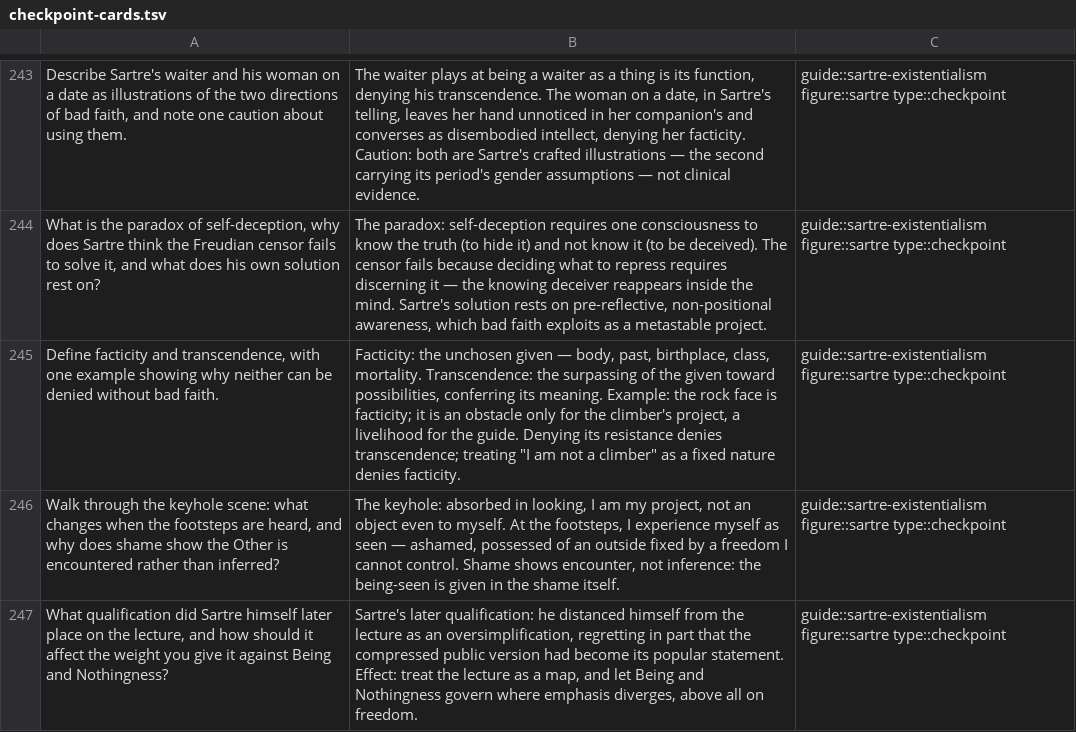
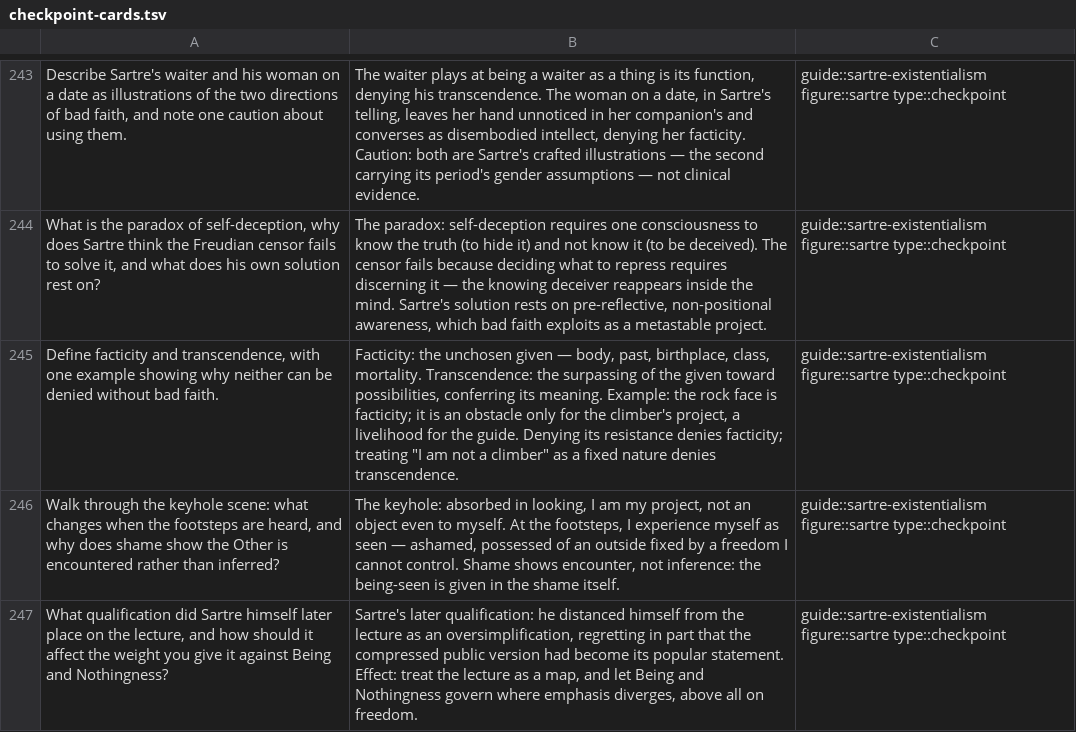
Before and after one commit to eric496/western-philosophy, a TSV file: study/cards/checkpoint-cards.tsv, drawn as a sheet; only a part is shown, gaps mark what is left out.

```diff
--- a/study/cards/checkpoint-cards.tsv
+++ b/study/cards/checkpoint-cards.tsv
@@ -244,3 +244,3 @@ Describe Sartre's waiter and his woman on a date as illustrations of the two dir
 What is the paradox of self-deception, why does Sartre think the Freudian censor fails to solve it, and what does his own solution rest on?	The paradox: self-deception requires one consciousness to know the truth (to hide it) and not know it (to be deceived). The censor fails because deciding what to repress requires discerning it — the knowing deceiver reappears inside the mind. Sartre's solution rests on pre-reflective, non-positional awareness, which bad faith exploits as a metastable project.	guide::sartre-existentialism figure::sartre type::checkpoint
-Define facticity and transcendence, with one example showing why neither can be denied without bad faith.	Facticity: the unchosen given — body, past, birthplace, class, mortality. Transcendence: the surpassing of the given toward possibilities, conferring its meaning. Example: the rock face is facticity; it is an obstacle only for the climber's project, a livelihood for the guide. Denying its resistance denies transcendence; treating "I am not a climber" as a fixed nature denies facticity.	guide::sartre-existentialism figure::sartre type::checkpoint
+Define facticity and transcendence, with one example showing why neither can be denied without bad faith.	Facticity: the unchosen given — body, past, birthplace, class, mortality. Transcendence: the surpassing of the given toward possibilities, conferring its meaning. Example: the rock face is facticity; it is an obstacle only for the climber's project, a livelihood for the guide. Denying its resistance denies facticity; treating "I am not a climber" as a fixed nature denies transcendence.	guide::sartre-existentialism figure::sartre type::checkpoint
 Walk through the keyhole scene: what changes when the footsteps are heard, and why does shame show the Other is encountered rather than inferred?	The keyhole: absorbed in looking, I am my project, not an object even to myself. At the footsteps, I experience myself as seen — ashamed, possessed of an outside fixed by a freedom I cannot control. Shame shows encounter, not inference: the being-seen is given in the shame itself.	guide::sartre-existentialism figure::sartre type::checkpoint
```
Also changed, not shown: focus-studies/friedrich-nietzsche/cards.tsv, 58 other files.
